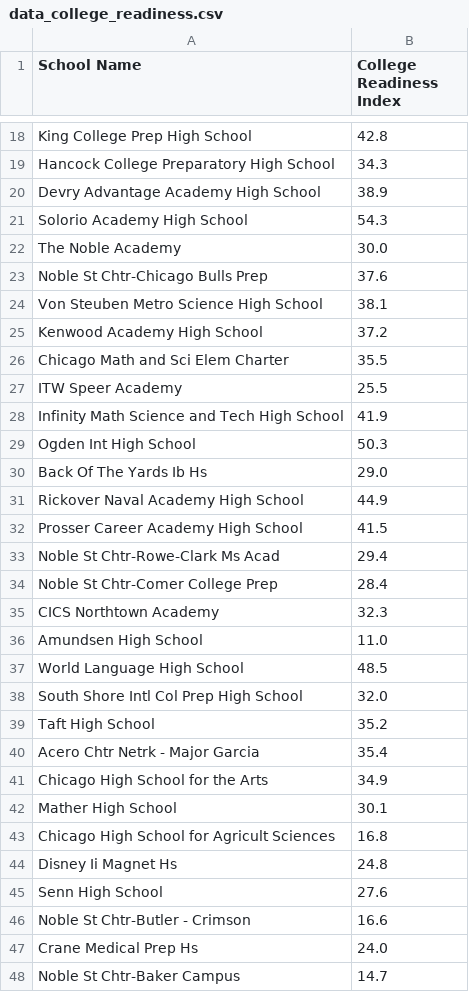
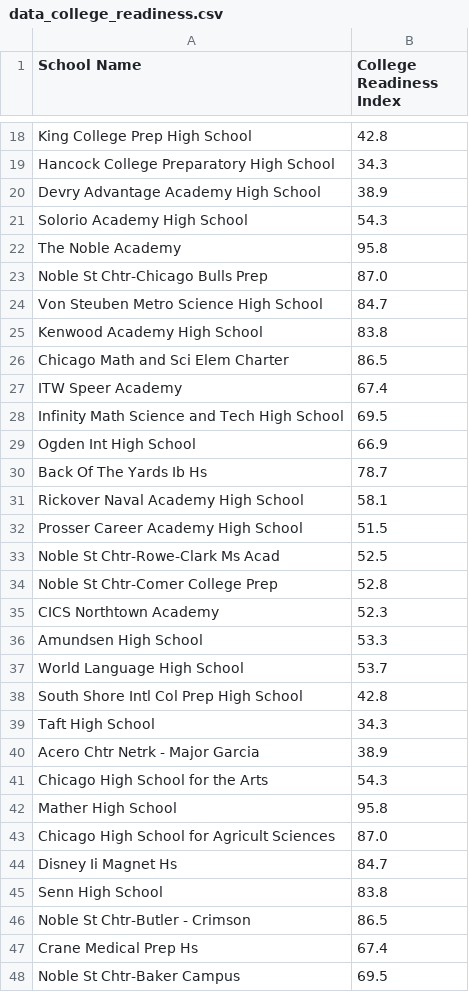
Before and after one commit to tonyjjia/finalproject, a CSV file: data_college_readiness.csv, drawn as a sheet; only a part is shown, gaps mark what is left out; the diff covers the shown part only.

Commit message:
Update data_college_readiness.csv

```diff
--- a/data_college_readiness.csv
+++ b/data_college_readiness.csv
@@ -21,28 +21,28 @@ Devry Advantage Academy High School,38.9
 Solorio Academy High School,54.3
-The Noble Academy,30.0
-Noble St Chtr-Chicago Bulls Prep,37.6
-Von Steuben Metro Science High School,38.1
-Kenwood Academy High School,37.2
-Chicago Math and Sci Elem Charter,35.5
-ITW Speer Academy,25.5
-Infinity Math Science and Tech High School,41.9
-Ogden Int High School,50.3
-Back Of The Yards Ib Hs,29.0
-Rickover Naval Academy High School,44.9
-Prosser Career Academy High School,41.5
-Noble St Chtr-Rowe-Clark Ms Acad,29.4
-Noble St Chtr-Comer College Prep,28.4
-CICS Northtown Academy,32.3
-Amundsen High School,11.0
-World Language High School,48.5
-South Shore Intl Col Prep High School,32.0
-Taft High School,35.2
-Acero Chtr Netrk -  Major Garcia,35.4
-Chicago High School for the Arts,34.9
-Mather High School,30.1
-Chicago High School for Agricult Sciences,16.8
-Disney Ii Magnet Hs,24.8
-Senn High School,27.6
-Noble St Chtr-Butler - Crimson,16.6
-Crane Medical Prep Hs,24.0
-Noble St Chtr-Baker Campus,14.7
+The Noble Academy,95.8
+Noble St Chtr-Chicago Bulls Prep,87.0
+Von Steuben Metro Science High School,84.7
+Kenwood Academy High School,83.8
+Chicago Math and Sci Elem Charter,86.5
+ITW Speer Academy,67.4
+Infinity Math Science and Tech High School,69.5
+Ogden Int High School,66.9
+Back Of The Yards Ib Hs,78.7
+Rickover Naval Academy High School,58.1
+Prosser Career Academy High School,51.5
+Noble St Chtr-Rowe-Clark Ms Acad,52.5
+Noble St Chtr-Comer College Prep,52.8
+CICS Northtown Academy,52.3
+Amundsen High School,53.3
+World Language High School,53.7
+South Shore Intl Col Prep High School,42.8
+Taft High School,34.3
+Acero Chtr Netrk -  Major Garcia,38.9
+Chicago High School for the Arts,54.3
+Mather High School,95.8
+Chicago High School for Agricult Sciences,87.0
+Disney Ii Magnet Hs,84.7
+Senn High School,83.8
+Noble St Chtr-Butler - Crimson,86.5
+Crane Medical Prep Hs,67.4
+Noble St Chtr-Baker Campus,69.5
```
Also changed, not shown: 33 edited cells elsewhere in this file.
